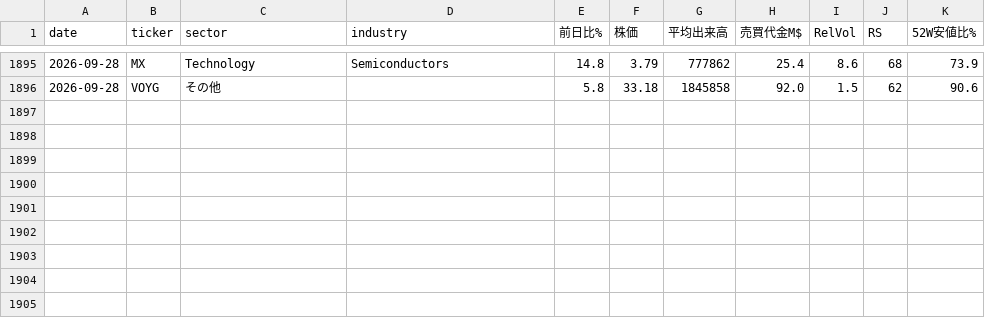
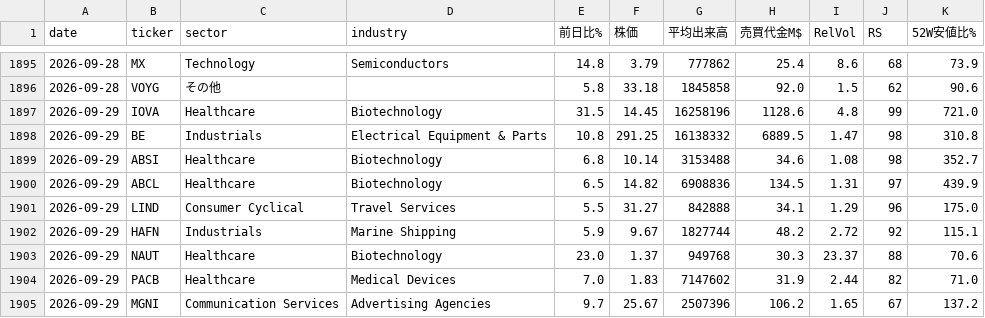
Before and after one commit to nyokki0204-boop/ibd-screener, a CSV file: data/ticker_history.csv, drawn as a sheet; only a part is shown, gaps mark what is left out.

```diff
--- a/data/ticker_history.csv
+++ b/data/ticker_history.csv
@@ -1896 +1896,10 @@
 2026-09-28,VOYG,その他,,5.8,33.18,1845858,92.0,1.5,62,90.6
+2026-09-29,IOVA,Healthcare,Biotechnology,31.5,14.45,16258196,1128.6,4.8,99,721.0
+2026-09-29,BE,Industrials,Electrical Equipment & Parts,10.8,291.25,16138332,6889.5,1.47,98,310.8
+2026-09-29,ABSI,Healthcare,Biotechnology,6.8,10.14,3153488,34.6,1.08,98,352.7
+2026-09-29,ABCL,Healthcare,Biotechnology,6.5,14.82,6908836,134.5,1.31,97,439.9
+2026-09-29,LIND,Consumer Cyclical,Travel Services,5.5,31.27,842888,34.1,1.29,96,175.0
+2026-09-29,HAFN,Industrials,Marine Shipping,5.9,9.67,1827744,48.2,2.72,92,115.1
+2026-09-29,NAUT,Healthcare,Biotechnology,23.0,1.37,949768,30.3,23.37,88,70.6
+2026-09-29,PACB,Healthcare,Medical Devices,7.0,1.83,7147602,31.9,2.44,82,71.0
+2026-09-29,MGNI,Communication Services,Advertising Agencies,9.7,25.67,2507396,106.2,1.65,67,137.2
```
Also changed, not shown: data/results.csv, data/sector_history.csv, 3 other files.
